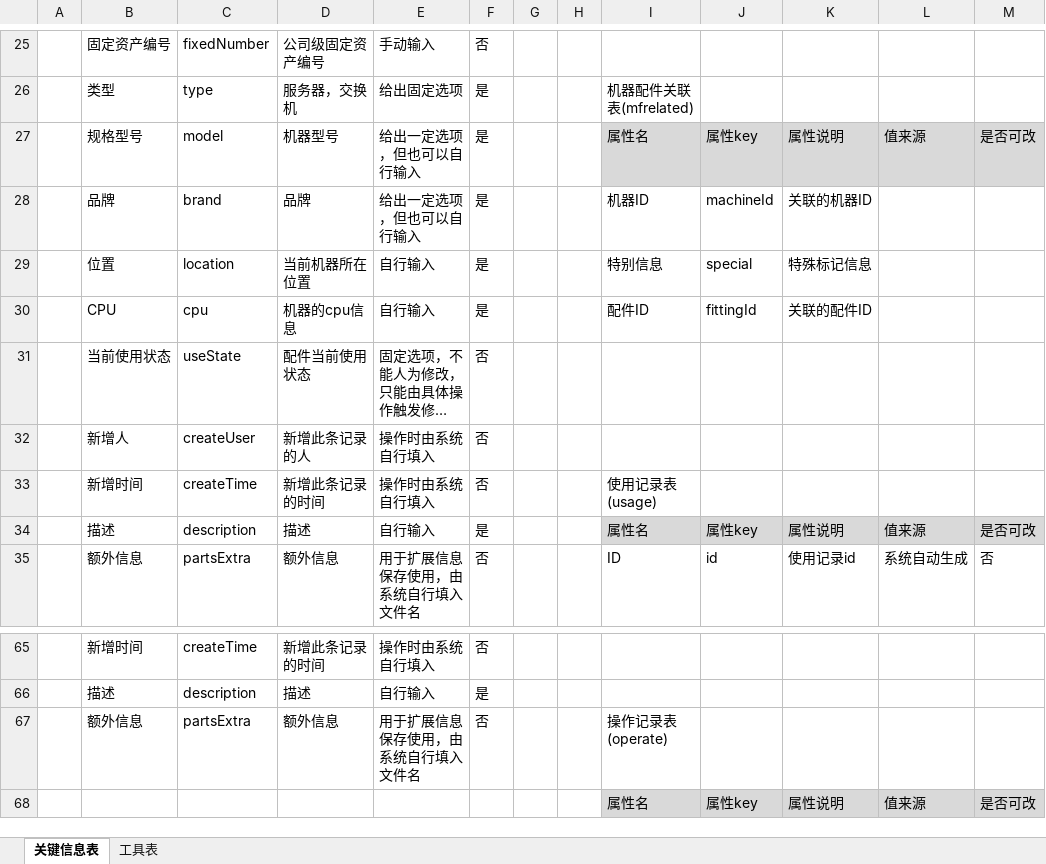
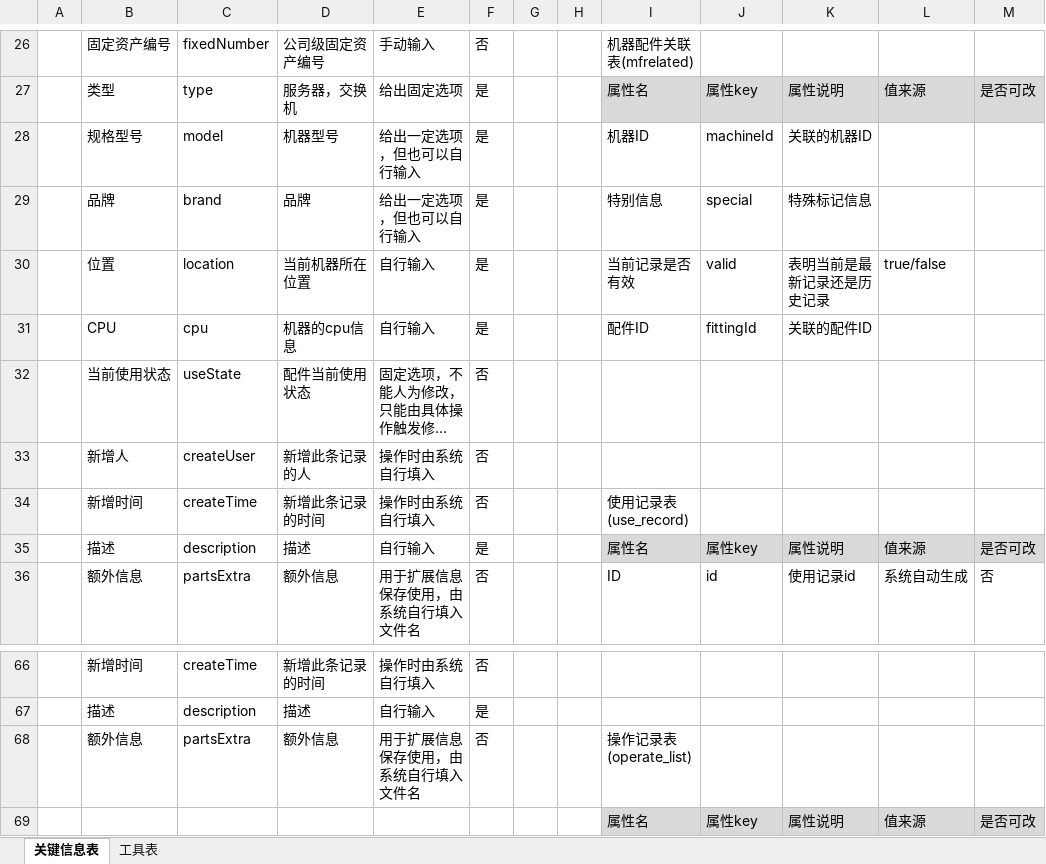
Before and after one commit to jochenshi/asset-activity, an Excel workbook: doc/表设计.xlsx, sheet 关键信息表, drawn as a sheet; only a part is shown, gaps mark what is left out; long unchanged cells end in …; values as stored, in another font and other column widths than the file's, no borders; removed rows and columns are numbered as before the commit, all else as after; the diff covers the shown part only; the diff names each change by its address in the sheet, - before the commit and + after, or states it on an @@ line.

```diff
--- a/doc/表设计.xlsx (sheet 关键信息表)
+++ b/doc/表设计.xlsx (sheet 关键信息表)
-I26: (empty)
+I26: 机器配件关联表(mfrelated)
-row 26:  | 类型 | type | 服务器，交换机 | 给出固定选项 | 是 |  |  | 机器配件关联表(mfrelated)
-B27: 规格型号
+B27: 类型
-C27: model
+C27: type
-D27: 机器型号
+D27: 服务器，交换机
-E27: 给出一定选项，但也可以自行输入
+E27: 给出固定选项
+row 28:  | 规格型号 | model | 机器型号 | 给出一定选项，但也可以自行输入 | 是 |  |  | 机器ID | machineId | 关联的机器ID
-I29: 机器ID
+I29: 特别信息
-J29: machineId
+J29: special
-K29: 关联的机器ID
+K29: 特殊标记信息
-I30: 特别信息
+I30: 当前记录是否有效
-J30: special
+J30: valid
-K30: 特殊标记信息
+K30: 表明当前是最新记录还是历史记录
-L30: (empty)
+L30: true/false
-I34: 使用记录表(usage)
+I34: 使用记录表(use_record)
-I68: 操作记录表(operate)
+I68: 操作记录表(operate_list)
```
Also changed, not shown: 2 added rows, 1 removed row and 29 edited cells elsewhere in this sheet, sheet 工具表, 2 other files.
